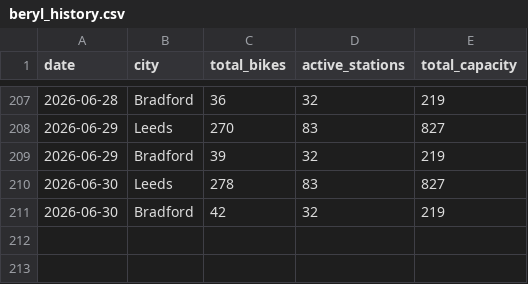
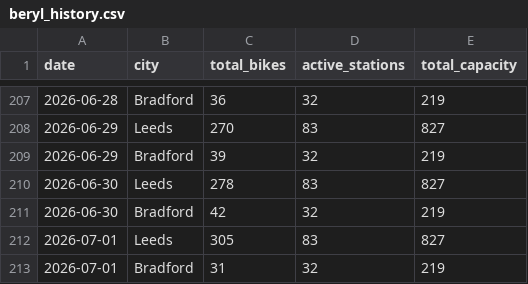
Before and after one commit to Vivian-E/beryl-wy-monitor, a CSV file: data/beryl_history.csv, drawn as a sheet; only a part is shown, gaps mark what is left out.

```diff
--- a/data/beryl_history.csv
+++ b/data/beryl_history.csv
@@ -211 +211,3 @@ date,city,total_bikes,active_stations,total_capacity
 2026-06-30,Bradford,42,32,219
+2026-07-01,Leeds,305,83,827
+2026-07-01,Bradford,31,32,219
```
